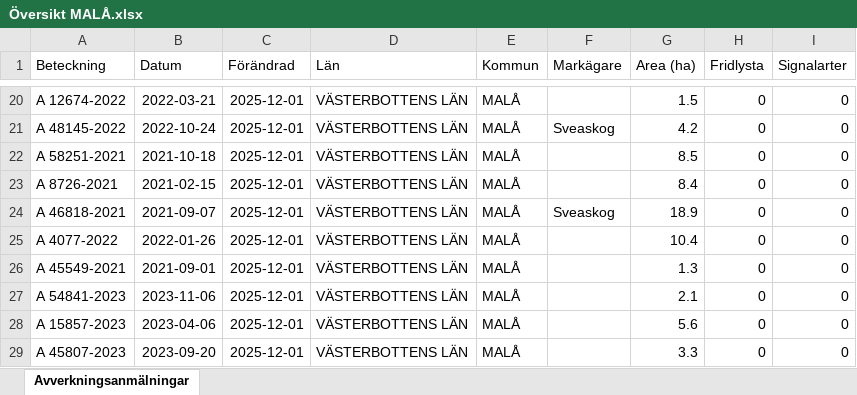
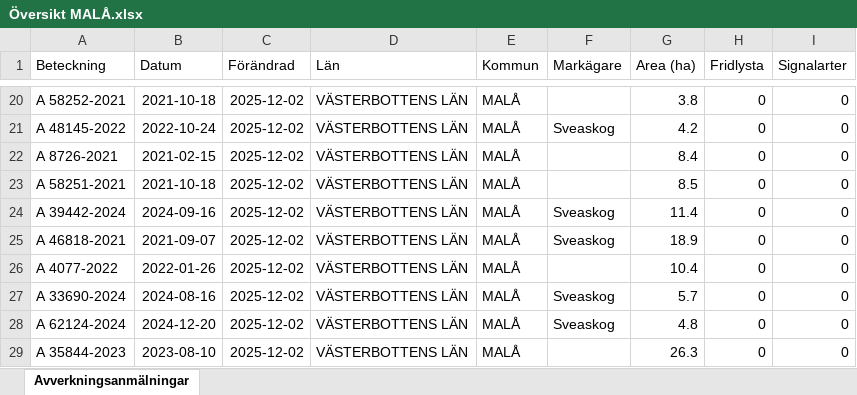
Before and after one commit to klasma/Logging_2418, an Excel workbook: Översikt MALÅ.xlsx, sheet Avverkningsanmälningar, drawn as a sheet; only a part is shown, gaps mark what is left out; values as stored, in another font and other column widths than the file's, no borders; the diff covers the shown part only; the diff names each change by its address in the sheet, - before the commit and + after, or states it on an @@ line.

```diff
--- a/Översikt MALÅ.xlsx (sheet Avverkningsanmälningar)
+++ b/Översikt MALÅ.xlsx (sheet Avverkningsanmälningar)
-A20 (Beteckning): A 12674-2022
+A20 (Beteckning): A 58252-2021
-B20 (Datum): 2022-03-21
+B20 (Datum): 2021-10-18
-C20:C29 (Förändrad): 2025-12-01
+C20:C29 (Förändrad): 2025-12-02
-G20 (Area (ha)): 1.5
+G20 (Area (ha)): 3.8
-A22 (Beteckning): A 58251-2021
+A22 (Beteckning): A 8726-2021
-B22 (Datum): 2021-10-18
+B22 (Datum): 2021-02-15
-G22 (Area (ha)): 8.5
+G22 (Area (ha)): 8.4
-A23 (Beteckning): A 8726-2021
+A23 (Beteckning): A 58251-2021
-B23 (Datum): 2021-02-15
+B23 (Datum): 2021-10-18
-G23 (Area (ha)): 8.4
+G23 (Area (ha)): 8.5
-A24 (Beteckning): A 46818-2021
+A24 (Beteckning): A 39442-2024
-B24 (Datum): 2021-09-07
+B24 (Datum): 2024-09-16
-G24 (Area (ha)): 18.9
+G24 (Area (ha)): 11.4
-A25 (Beteckning): A 4077-2022
+A25 (Beteckning): A 46818-2021
-B25 (Datum): 2022-01-26
+B25 (Datum): 2021-09-07
-F25 (Markägare): (empty)
+F25 (Markägare): Sveaskog
-G25 (Area (ha)): 10.4
+G25 (Area (ha)): 18.9
-A26 (Beteckning): A 45549-2021
+A26 (Beteckning): A 4077-2022
-B26 (Datum): 2021-09-01
+B26 (Datum): 2022-01-26
-G26 (Area (ha)): 1.3
+G26 (Area (ha)): 10.4
-A27 (Beteckning): A 54841-2023
+A27 (Beteckning): A 33690-2024
-B27 (Datum): 2023-11-06
+B27 (Datum): 2024-08-16
-F27:F28 (Markägare): (empty)
+F27:F28 (Markägare): Sveaskog
-G27 (Area (ha)): 2.1
+G27 (Area (ha)): 5.7
-A28 (Beteckning): A 15857-2023
+A28 (Beteckning): A 62124-2024
-B28 (Datum): 2023-04-06
+B28 (Datum): 2024-12-20
-G28 (Area (ha)): 5.6
+G28 (Area (ha)): 4.8
-A29 (Beteckning): A 45807-2023
+A29 (Beteckning): A 35844-2023
-B29 (Datum): 2023-09-20
+B29 (Datum): 2023-08-10
-G29 (Area (ha)): 3.3
+G29 (Area (ha)): 26.3
```
Also changed, not shown: 1751 edited cells elsewhere in this sheet, artfynd/A 39692-2024 artfynd.xlsx, artfynd/A 41330-2024 artfynd.xlsx, 54 other files.
